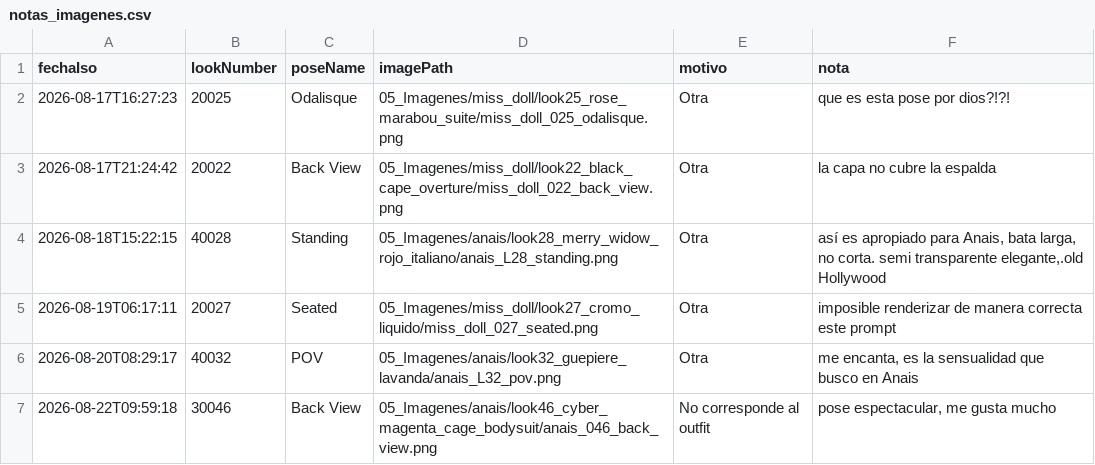
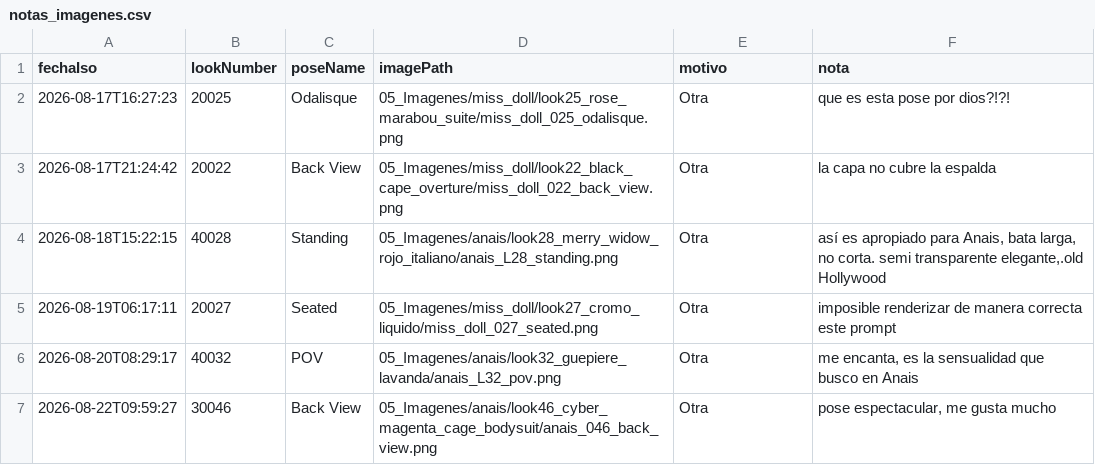
Before and after one commit to farid77cl/LaVouteDAnais, a CSV file: 99_Sistema/notas_imagenes.csv, drawn as a sheet.

Commit message:
Update notas_imagenes.csv

```diff
--- a/99_Sistema/notas_imagenes.csv
+++ b/99_Sistema/notas_imagenes.csv
@@ -6,2 +6,2 @@ fechaIso,lookNumber,poseName,imagePath,motivo,nota
 2026-08-20T08:29:17,40032,POV,05_Imagenes/anais/look32_guepiere_lavanda/anais_L32_pov.png,Otra,"me encanta, es la sensualidad que busco en Anais "
-2026-08-22T09:59:18,30046,Back View,05_Imagenes/anais/look46_cyber_magenta_cage_bodysuit/anais_046_back_view.png,No corresponde al outfit,"pose espectacular, me gusta mucho"
+2026-08-22T09:59:27,30046,Back View,05_Imagenes/anais/look46_cyber_magenta_cage_bodysuit/anais_046_back_view.png,Otra,"pose espectacular, me gusta mucho"
```
